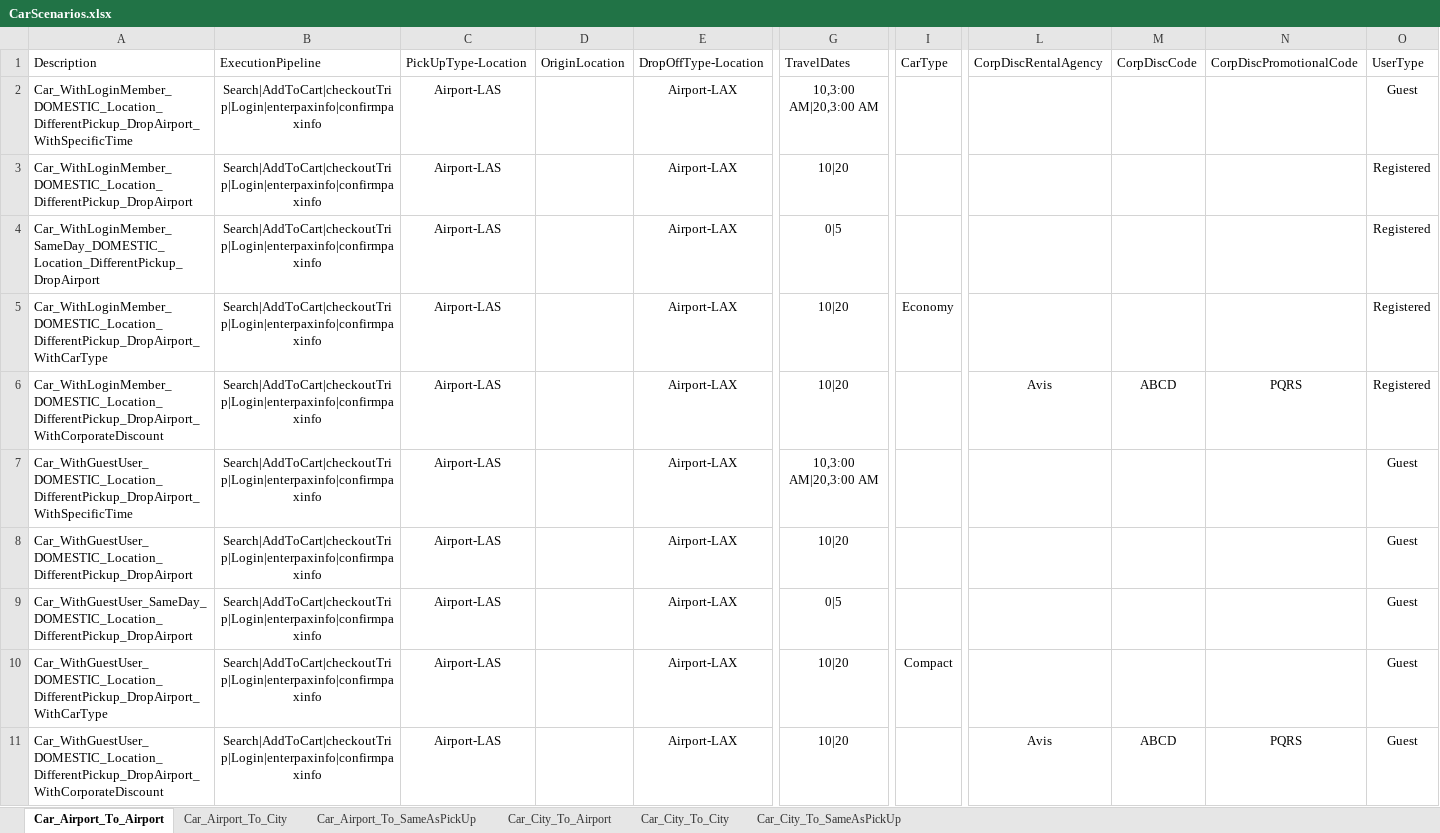
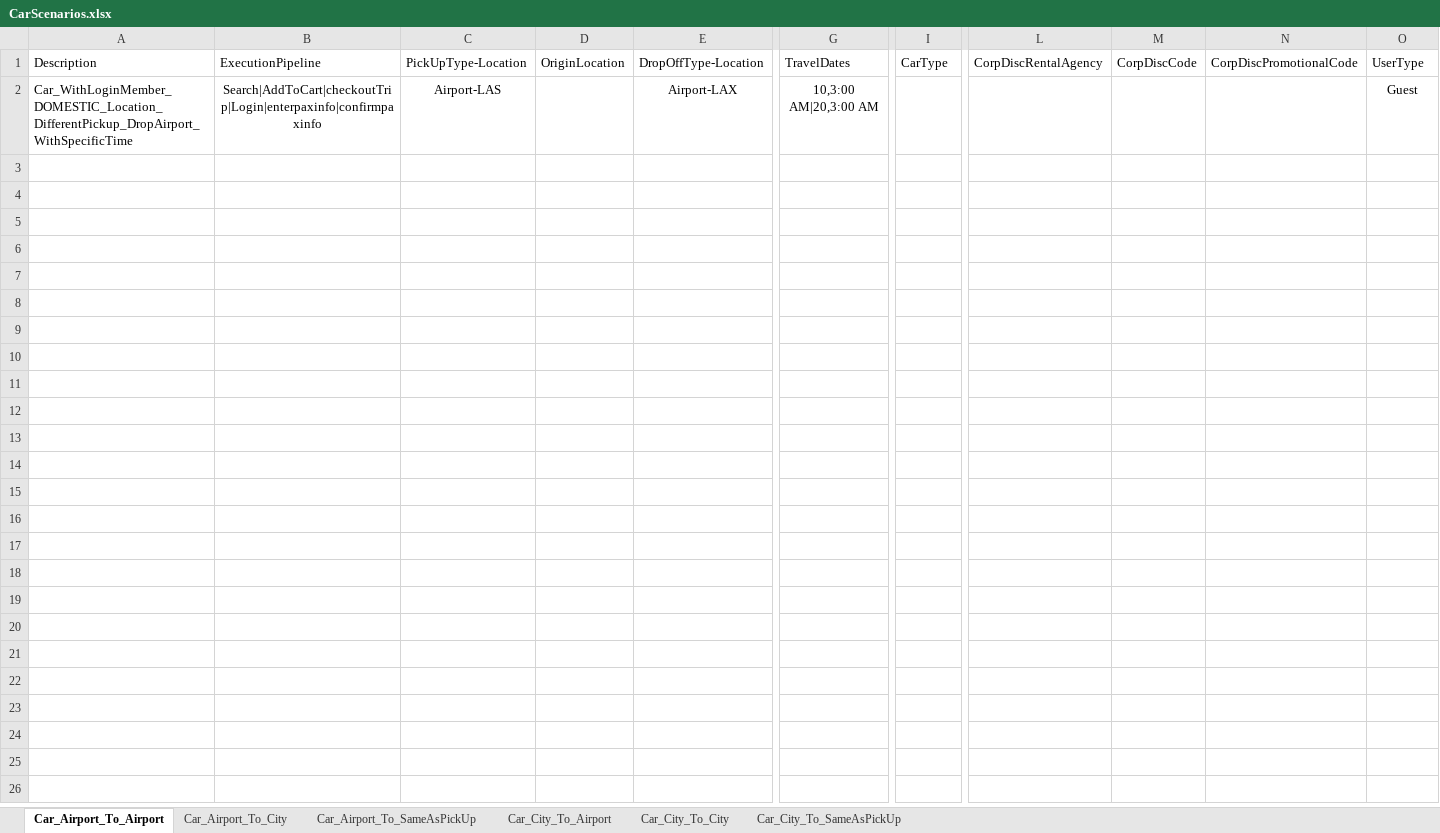
Before and after one commit to varun1308/rovia-automation, an Excel workbook: Rovia.UI.Automation.Tests/DataSheet/Car/CarScenarios.xlsx, sheet Car_Airport_To_Airport, drawn as a sheet; only a part is shown, gaps mark what is left out; values as stored, in another font and other column widths than the file's, no borders; table styles not drawn; rows hold the shown columns only; the diff names each change by its address in the sheet, - before the commit and + after, or states it on an @@ line.

Commit message:
updated scenarios and app key for runner

```diff
--- a/Rovia.UI.Automation.Tests/DataSheet/Car/CarScenarios.xlsx (sheet Car_Airport_To_Airport)
+++ b/Rovia.UI.Automation.Tests/DataSheet/Car/CarScenarios.xlsx (sheet Car_Airport_To_Airport)
-row 3: Car_WithLoginMember_DOMESTIC_Location_DifferentPickup_DropAirport | Search|AddToCart|checkoutTrip|Login|enterpaxinfo|confirmpaxinfo | Airport-LAS |  | Airport-LAX | 10|20 |  |  |  |  | Registered
-row 4: Car_WithLoginMember_SameDay_DOMESTIC_Location_DifferentPickup_DropAirport | Search|AddToCart|checkoutTrip|Login|enterpaxinfo|confirmpaxinfo | Airport-LAS |  | Airport-LAX | 0|5 |  |  |  |  | Registered
-row 5: Car_WithLoginMember_DOMESTIC_Location_DifferentPickup_DropAirport_WithCarType | Search|AddToCart|checkoutTrip|Login|enterpaxinfo|confirmpaxinfo | Airport-LAS |  | Airport-LAX | 10|20 | Economy |  |  |  | Registered
-row 6: Car_WithLoginMember_DOMESTIC_Location_DifferentPickup_DropAirport_WithCorporateDiscount | Search|AddToCart|checkoutTrip|Login|enterpaxinfo|confirmpaxinfo | Airport-LAS |  | Airport-LAX | 10|20 |  | Avis | ABCD | PQRS | Registered
-row 7: Car_WithGuestUser_DOMESTIC_Location_DifferentPickup_DropAirport_WithSpecificTime | Search|AddToCart|checkoutTrip|Login|enterpaxinfo|confirmpaxinfo | Airport-LAS |  | Airport-LAX | 10,3:00 AM|20,3:00 AM |  |  |  |  | Guest
-row 8: Car_WithGuestUser_DOMESTIC_Location_DifferentPickup_DropAirport | Search|AddToCart|checkoutTrip|Login|enterpaxinfo|confirmpaxinfo | Airport-LAS |  | Airport-LAX | 10|20 |  |  |  |  | Guest
-row 9: Car_WithGuestUser_SameDay_DOMESTIC_Location_DifferentPickup_DropAirport | Search|AddToCart|checkoutTrip|Login|enterpaxinfo|confirmpaxinfo | Airport-LAS |  | Airport-LAX | 0|5 |  |  |  |  | Guest
-row 10: Car_WithGuestUser_DOMESTIC_Location_DifferentPickup_DropAirport_WithCarType | Search|AddToCart|checkoutTrip|Login|enterpaxinfo|confirmpaxinfo | Airport-LAS |  | Airport-LAX | 10|20 | Compact |  |  |  | Guest
-row 11: Car_WithGuestUser_DOMESTIC_Location_DifferentPickup_DropAirport_WithCorporateDiscount | Search|AddToCart|checkoutTrip|Login|enterpaxinfo|confirmpaxinfo | Airport-LAS |  | Airport-LAX | 10|20 |  | Avis | ABCD | PQRS | Guest
```
Also changed, not shown: Rovia.UI.Automation.Tests/DataSheet/Activities/ActivityScenarios.xlsx, Rovia.UI.Automation.Tests/DataSheet/Air/Air_Mystifly.xlsx, 4 other files.
